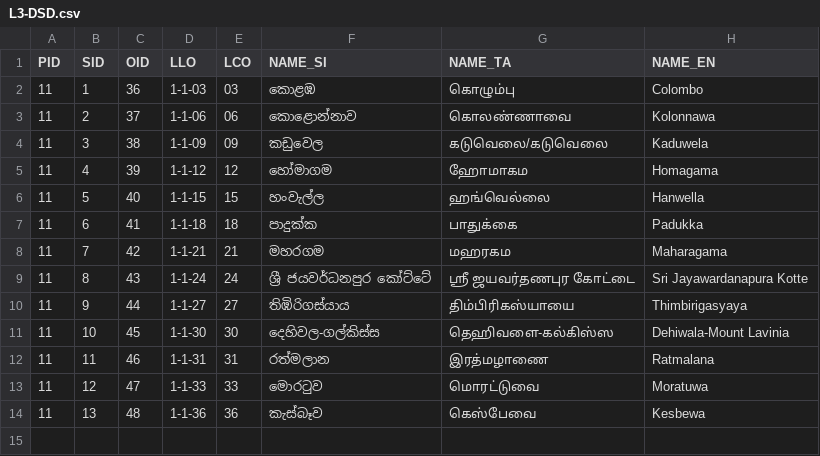
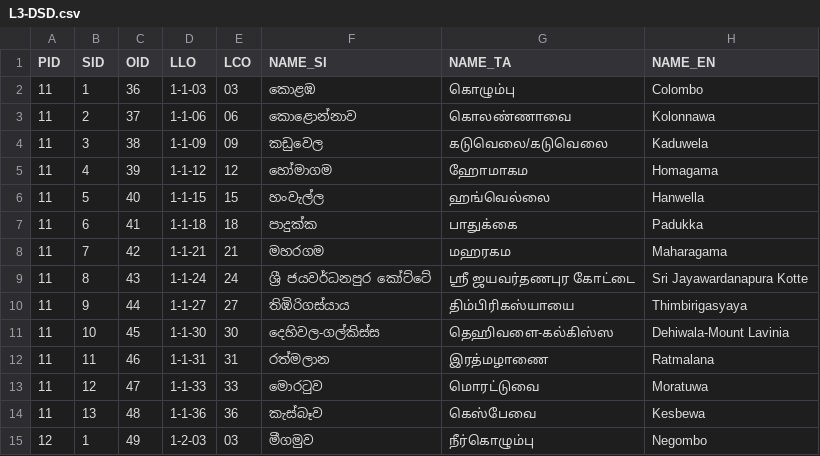
Before and after one commit to praja-dev/lk-data, a CSV file: admin/L3-DSD.csv, drawn as a sheet; the diff names each change by its address in the sheet, - before the commit and + after, or states it on an @@ line.

```diff
--- a/admin/L3-DSD.csv
+++ b/admin/L3-DSD.csv
+row 15: 12 | 1 | 49 | 1-2-03 | 03 | මීගමුව | நீர்கொழும்பு | Negombo
```
Also changed, not shown: 2 other files.
